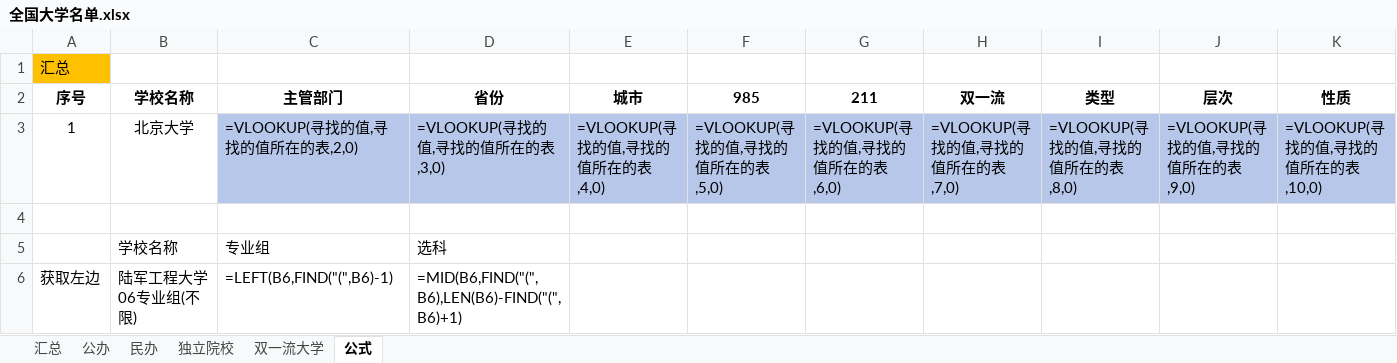
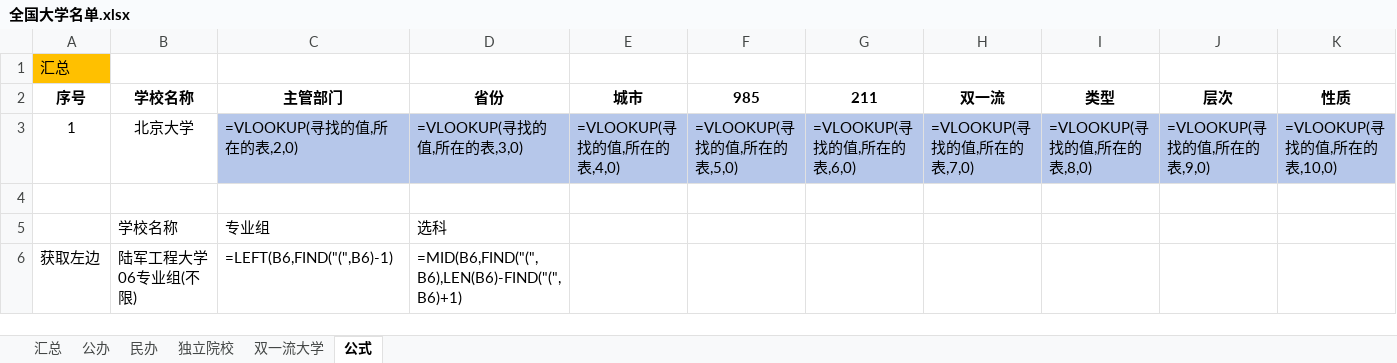
Before and after one commit to SimonXinw/python-nodejs-tools, an Excel workbook: 高考全国院校投档线-文件转换_数据清洗/全国大学名单.xlsx, sheet 公式, drawn as a sheet; values as stored, in another font and other column widths than the file's, no borders; formulas are shown in place of their values; the diff names each change by its address in the sheet, - before the commit and + after, or states it on an @@ line.

```diff
--- a/高考全国院校投档线-文件转换_数据清洗/全国大学名单.xlsx (sheet 公式)
+++ b/高考全国院校投档线-文件转换_数据清洗/全国大学名单.xlsx (sheet 公式)
-C3 (主管部门): =VLOOKUP(寻找的值,寻找的值所在的表,2,0)
+C3 (主管部门): =VLOOKUP(寻找的值,所在的表,2,0)
-D3 (省份): =VLOOKUP(寻找的值,寻找的值所在的表,3,0)
+D3 (省份): =VLOOKUP(寻找的值,所在的表,3,0)
-E3 (城市): =VLOOKUP(寻找的值,寻找的值所在的表,4,0)
+E3 (城市): =VLOOKUP(寻找的值,所在的表,4,0)
-F3 (985): =VLOOKUP(寻找的值,寻找的值所在的表,5,0)
+F3 (985): =VLOOKUP(寻找的值,所在的表,5,0)
-G3 (211): =VLOOKUP(寻找的值,寻找的值所在的表,6,0)
+G3 (211): =VLOOKUP(寻找的值,所在的表,6,0)
-H3 (双一流): =VLOOKUP(寻找的值,寻找的值所在的表,7,0)
+H3 (双一流): =VLOOKUP(寻找的值,所在的表,7,0)
-I3 (类型): =VLOOKUP(寻找的值,寻找的值所在的表,8,0)
+I3 (类型): =VLOOKUP(寻找的值,所在的表,8,0)
-J3 (层次): =VLOOKUP(寻找的值,寻找的值所在的表,9,0)
+J3 (层次): =VLOOKUP(寻找的值,所在的表,9,0)
-K3 (性质): =VLOOKUP(寻找的值,寻找的值所在的表,10,0)
+K3 (性质): =VLOOKUP(寻找的值,所在的表,10,0)
```
Also changed, not shown: 高考全国院校投档线-文件转换_数据清洗/陕西/2024年陕西省本科一批投档情况统计表.xlsx.
